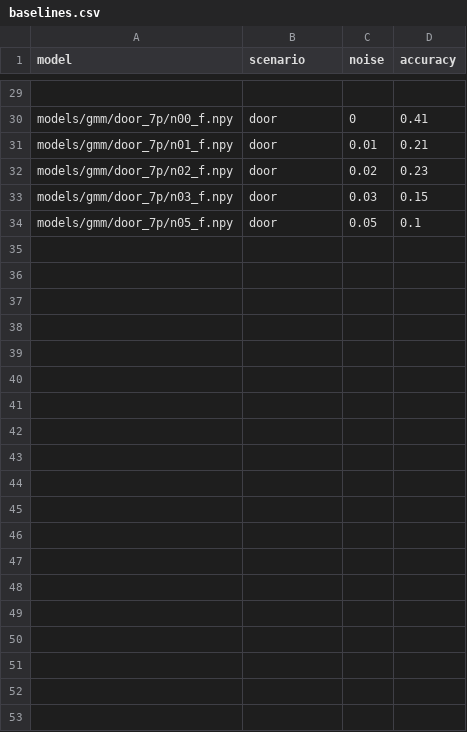
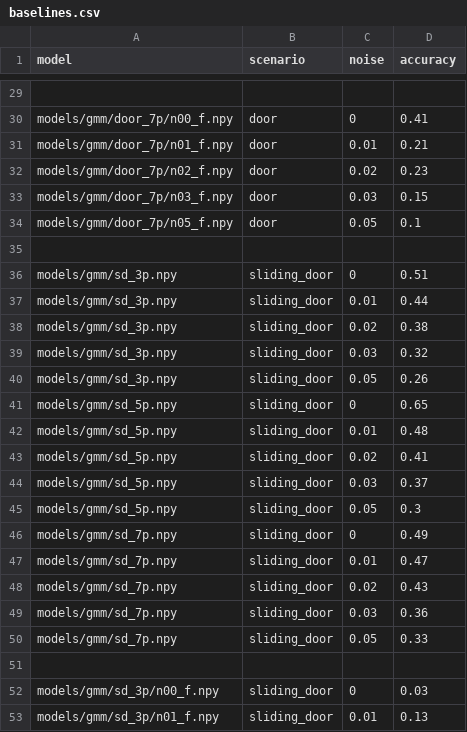
Before and after one commit to robot-learning-freiburg/bopt_gmm, a CSV file: data/baselines.csv, drawn as a sheet; only a part is shown, gaps mark what is left out; the diff covers the shown part only; the diff names each change by its address in the sheet, - before the commit and + after, or states it on an @@ line.

Commit message:
Updated baseline results and command limits

```diff
--- a/data/baselines.csv
+++ b/data/baselines.csv
+row 35: (empty)
+row 36: models/gmm/sd_3p.npy | sliding_door | 0 | 0.51
+row 37: models/gmm/sd_3p.npy | sliding_door | 0.01 | 0.44
+row 38: models/gmm/sd_3p.npy | sliding_door | 0.02 | 0.38
+row 39: models/gmm/sd_3p.npy | sliding_door | 0.03 | 0.32
+row 40: models/gmm/sd_3p.npy | sliding_door | 0.05 | 0.26
+row 41: models/gmm/sd_5p.npy | sliding_door | 0 | 0.65
+row 42: models/gmm/sd_5p.npy | sliding_door | 0.01 | 0.48
+row 43: models/gmm/sd_5p.npy | sliding_door | 0.02 | 0.41
+row 44: models/gmm/sd_5p.npy | sliding_door | 0.03 | 0.37
+row 45: models/gmm/sd_5p.npy | sliding_door | 0.05 | 0.3
+row 46: models/gmm/sd_7p.npy | sliding_door | 0 | 0.49
+row 47: models/gmm/sd_7p.npy | sliding_door | 0.01 | 0.47
+row 48: models/gmm/sd_7p.npy | sliding_door | 0.02 | 0.43
+row 49: models/gmm/sd_7p.npy | sliding_door | 0.03 | 0.36
+row 50: models/gmm/sd_7p.npy | sliding_door | 0.05 | 0.33
+row 51: (empty)
+row 52: models/gmm/sd_3p/n00_f.npy | sliding_door | 0 | 0.03
+row 53: models/gmm/sd_3p/n01_f.npy | sliding_door | 0.01 | 0.13
```
Also changed, not shown: 15 added rows elsewhere in this file, 2 other files.
